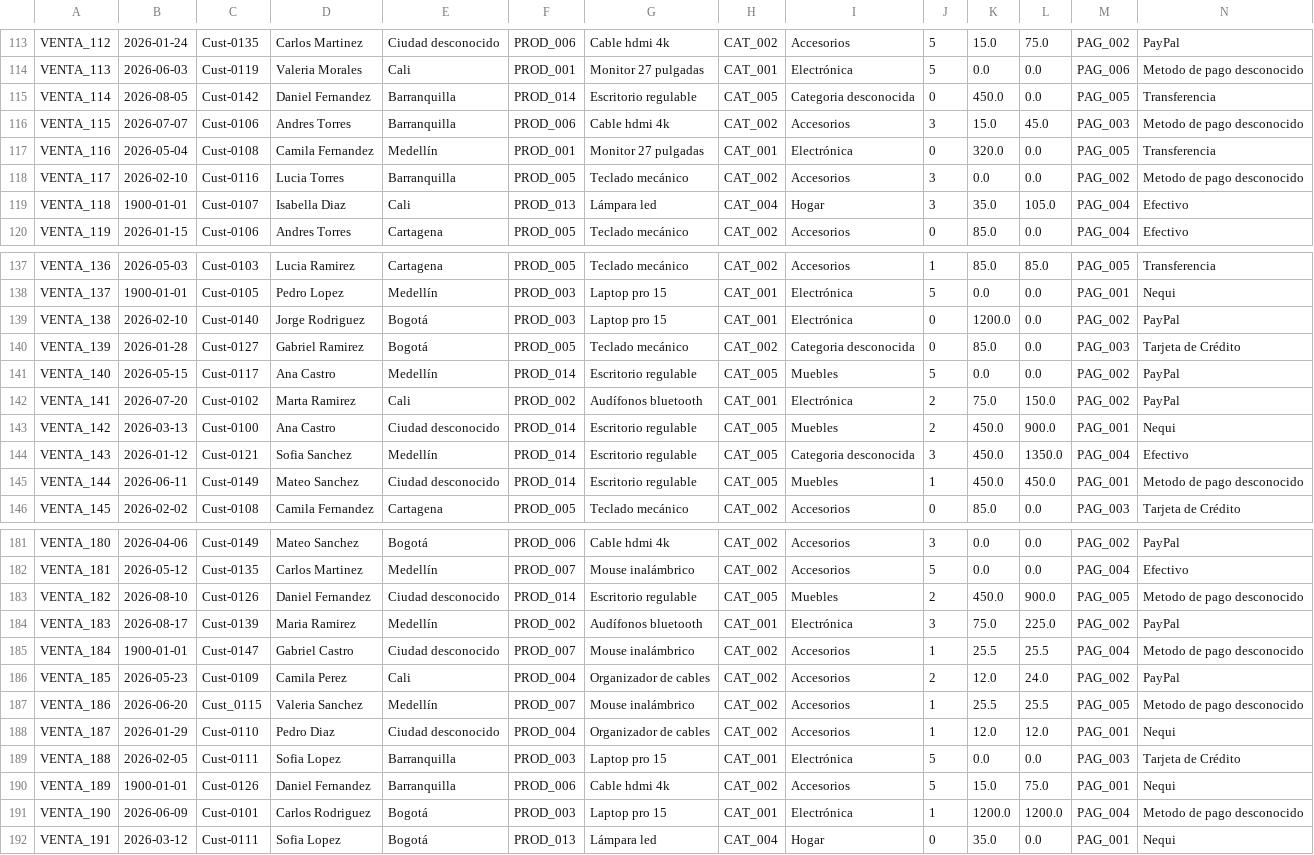
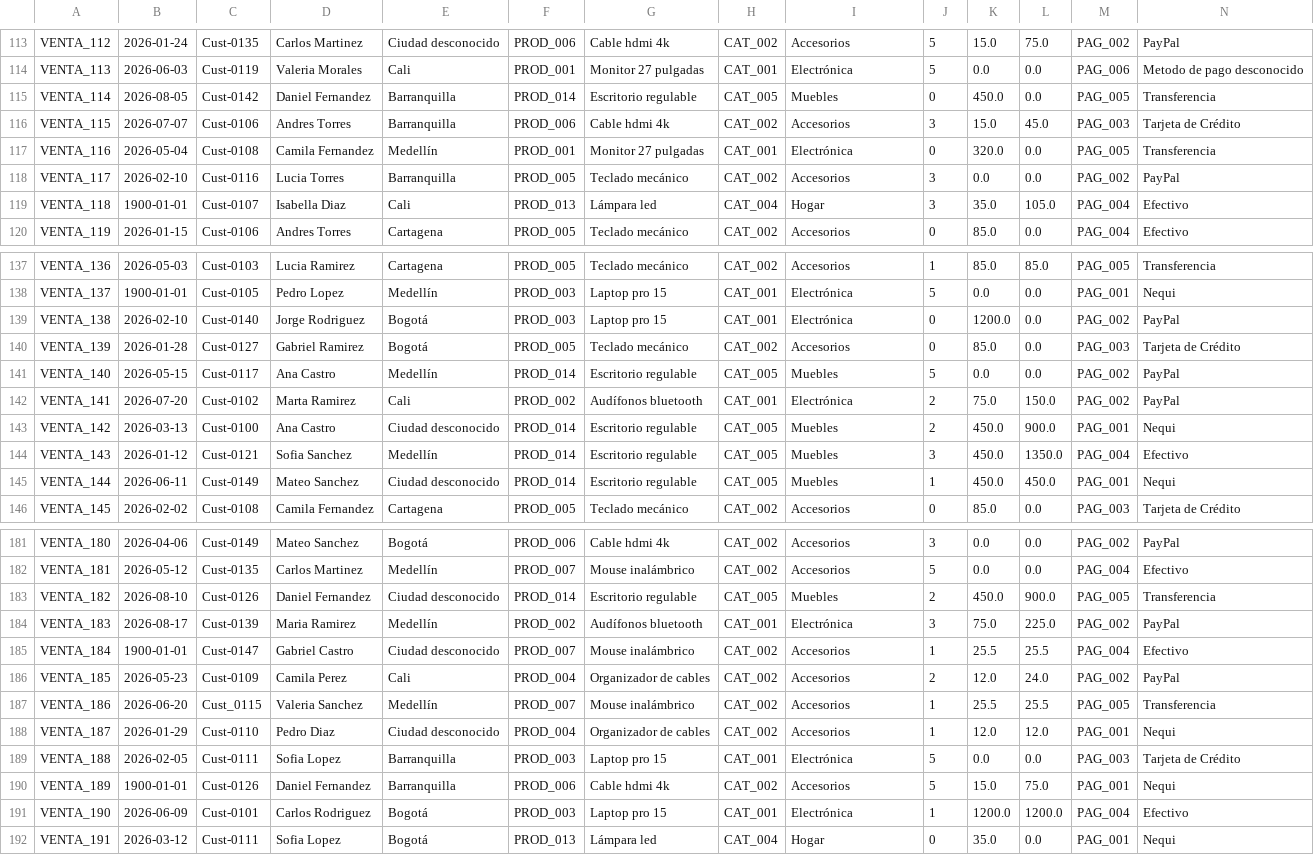
Before and after one commit to LuiguiGarizado/Prueba, a CSV file: ventas_limpias.csv, drawn as a sheet; only a part is shown, gaps mark what is left out; the diff covers the shown part only.

```diff
--- a/ventas_limpias.csv
+++ b/ventas_limpias.csv
@@ -114,6 +114,6 @@ VENTA_112,2026-01-24,Cust-0135,Carlos Martinez,Ciudad desconocido,PROD_006,Cable
 VENTA_113,2026-06-03,Cust-0119,Valeria Morales,Cali,PROD_001,Monitor 27 pulgadas,CAT_001,Electrónica,5,0.0,0.0,PAG_006,Metodo de pago desconocido
-VENTA_114,2026-08-05,Cust-0142,Daniel Fernandez,Barranquilla,PROD_014,Escritorio regulable,CAT_005,Categoria desconocida,0,450.0,0.0,PAG_005,Transferencia
-VENTA_115,2026-07-07,Cust-0106,Andres Torres,Barranquilla,PROD_006,Cable hdmi 4k,CAT_002,Accesorios,3,15.0,45.0,PAG_003,Metodo de pago desconocido
+VENTA_114,2026-08-05,Cust-0142,Daniel Fernandez,Barranquilla,PROD_014,Escritorio regulable,CAT_005,Muebles,0,450.0,0.0,PAG_005,Transferencia
+VENTA_115,2026-07-07,Cust-0106,Andres Torres,Barranquilla,PROD_006,Cable hdmi 4k,CAT_002,Accesorios,3,15.0,45.0,PAG_003,Tarjeta de Crédito
 VENTA_116,2026-05-04,Cust-0108,Camila Fernandez,Medellín,PROD_001,Monitor 27 pulgadas,CAT_001,Electrónica,0,320.0,0.0,PAG_005,Transferencia
-VENTA_117,2026-02-10,Cust-0116,Lucia Torres,Barranquilla,PROD_005,Teclado mecánico,CAT_002,Accesorios,3,0.0,0.0,PAG_002,Metodo de pago desconocido
+VENTA_117,2026-02-10,Cust-0116,Lucia Torres,Barranquilla,PROD_005,Teclado mecánico,CAT_002,Accesorios,3,0.0,0.0,PAG_002,PayPal
 VENTA_118,1900-01-01,Cust-0107,Isabella Diaz,Cali,PROD_013,Lámpara led,CAT_004,Hogar,3,35.0,105.0,PAG_004,Efectivo
@@ -139,3 +139,3 @@ VENTA_137,1900-01-01,Cust-0105,Pedro Lopez,Medellín,PROD_003,Laptop pro 15,CAT_
 VENTA_138,2026-02-10,Cust-0140,Jorge Rodriguez,Bogotá,PROD_003,Laptop pro 15,CAT_001,Electrónica,0,1200.0,0.0,PAG_002,PayPal
-VENTA_139,2026-01-28,Cust-0127,Gabriel Ramirez,Bogotá,PROD_005,Teclado mecánico,CAT_002,Categoria desconocida,0,85.0,0.0,PAG_003,Tarjeta de Crédito
+VENTA_139,2026-01-28,Cust-0127,Gabriel Ramirez,Bogotá,PROD_005,Teclado mecánico,CAT_002,Accesorios,0,85.0,0.0,PAG_003,Tarjeta de Crédito
 VENTA_140,2026-05-15,Cust-0117,Ana Castro,Medellín,PROD_014,Escritorio regulable,CAT_005,Muebles,5,0.0,0.0,PAG_002,PayPal
@@ -143,4 +143,4 @@ VENTA_141,2026-07-20,Cust-0102,Marta Ramirez,Cali,PROD_002,Audífonos bluetooth,
 VENTA_142,2026-03-13,Cust-0100,Ana Castro,Ciudad desconocido,PROD_014,Escritorio regulable,CAT_005,Muebles,2,450.0,900.0,PAG_001,Nequi
-VENTA_143,2026-01-12,Cust-0121,Sofia Sanchez,Medellín,PROD_014,Escritorio regulable,CAT_005,Categoria desconocida,3,450.0,1350.0,PAG_004,Efectivo
-VENTA_144,2026-06-11,Cust-0149,Mateo Sanchez,Ciudad desconocido,PROD_014,Escritorio regulable,CAT_005,Muebles,1,450.0,450.0,PAG_001,Metodo de pago desconocido
+VENTA_143,2026-01-12,Cust-0121,Sofia Sanchez,Medellín,PROD_014,Escritorio regulable,CAT_005,Muebles,3,450.0,1350.0,PAG_004,Efectivo
+VENTA_144,2026-06-11,Cust-0149,Mateo Sanchez,Ciudad desconocido,PROD_014,Escritorio regulable,CAT_005,Muebles,1,450.0,450.0,PAG_001,Nequi
 VENTA_145,2026-02-02,Cust-0108,Camila Fernandez,Cartagena,PROD_005,Teclado mecánico,CAT_002,Accesorios,0,85.0,0.0,PAG_003,Tarjeta de Crédito
@@ -182,7 +182,7 @@ VENTA_180,2026-04-06,Cust-0149,Mateo Sanchez,Bogotá,PROD_006,Cable hdmi 4k,CAT_
 VENTA_181,2026-05-12,Cust-0135,Carlos Martinez,Medellín,PROD_007,Mouse inalámbrico,CAT_002,Accesorios,5,0.0,0.0,PAG_004,Efectivo
-VENTA_182,2026-08-10,Cust-0126,Daniel Fernandez,Ciudad desconocido,PROD_014,Escritorio regulable,CAT_005,Muebles,2,450.0,900.0,PAG_005,Metodo de pago desconocido
+VENTA_182,2026-08-10,Cust-0126,Daniel Fernandez,Ciudad desconocido,PROD_014,Escritorio regulable,CAT_005,Muebles,2,450.0,900.0,PAG_005,Transferencia
 VENTA_183,2026-08-17,Cust-0139,Maria Ramirez,Medellín,PROD_002,Audífonos bluetooth,CAT_001,Electrónica,3,75.0,225.0,PAG_002,PayPal
-VENTA_184,1900-01-01,Cust-0147,Gabriel Castro,Ciudad desconocido,PROD_007,Mouse inalámbrico,CAT_002,Accesorios,1,25.5,25.5,PAG_004,Metodo de pago desconocido
+VENTA_184,1900-01-01,Cust-0147,Gabriel Castro,Ciudad desconocido,PROD_007,Mouse inalámbrico,CAT_002,Accesorios,1,25.5,25.5,PAG_004,Efectivo
 VENTA_185,2026-05-23,Cust-0109,Camila Perez,Cali,PROD_004,Organizador de cables,CAT_002,Accesorios,2,12.0,24.0,PAG_002,PayPal
-VENTA_186,2026-06-20,Cust_0115,Valeria Sanchez,Medellín,PROD_007,Mouse inalámbrico,CAT_002,Accesorios,1,25.5,25.5,PAG_005,Metodo de pago desconocido
+VENTA_186,2026-06-20,Cust_0115,Valeria Sanchez,Medellín,PROD_007,Mouse inalámbrico,CAT_002,Accesorios,1,25.5,25.5,PAG_005,Transferencia
 VENTA_187,2026-01-29,Cust-0110,Pedro Diaz,Ciudad desconocido,PROD_004,Organizador de cables,CAT_002,Accesorios,1,12.0,12.0,PAG_001,Nequi
@@ -190,3 +190,3 @@ VENTA_188,2026-02-05,Cust-0111,Sofia Lopez,Barranquilla,PROD_003,Laptop pro 15,C
 VENTA_189,1900-01-01,Cust-0126,Daniel Fernandez,Barranquilla,PROD_006,Cable hdmi 4k,CAT_002,Accesorios,5,15.0,75.0,PAG_001,Nequi
-VENTA_190,2026-06-09,Cust-0101,Carlos Rodriguez,Bogotá,PROD_003,Laptop pro 15,CAT_001,Electrónica,1,1200.0,1200.0,PAG_004,Metodo de pago desconocido
+VENTA_190,2026-06-09,Cust-0101,Carlos Rodriguez,Bogotá,PROD_003,Laptop pro 15,CAT_001,Electrónica,1,1200.0,1200.0,PAG_004,Efectivo
 VENTA_191,2026-03-12,Cust-0111,Sofia Lopez,Bogotá,PROD_013,Lámpara led,CAT_004,Hogar,0,35.0,0.0,PAG_001,Nequi
```
Also changed, not shown: 1 added row, 1 removed row and 26 edited cells elsewhere in this file, ventas_colombia.csv, 2 other files.
